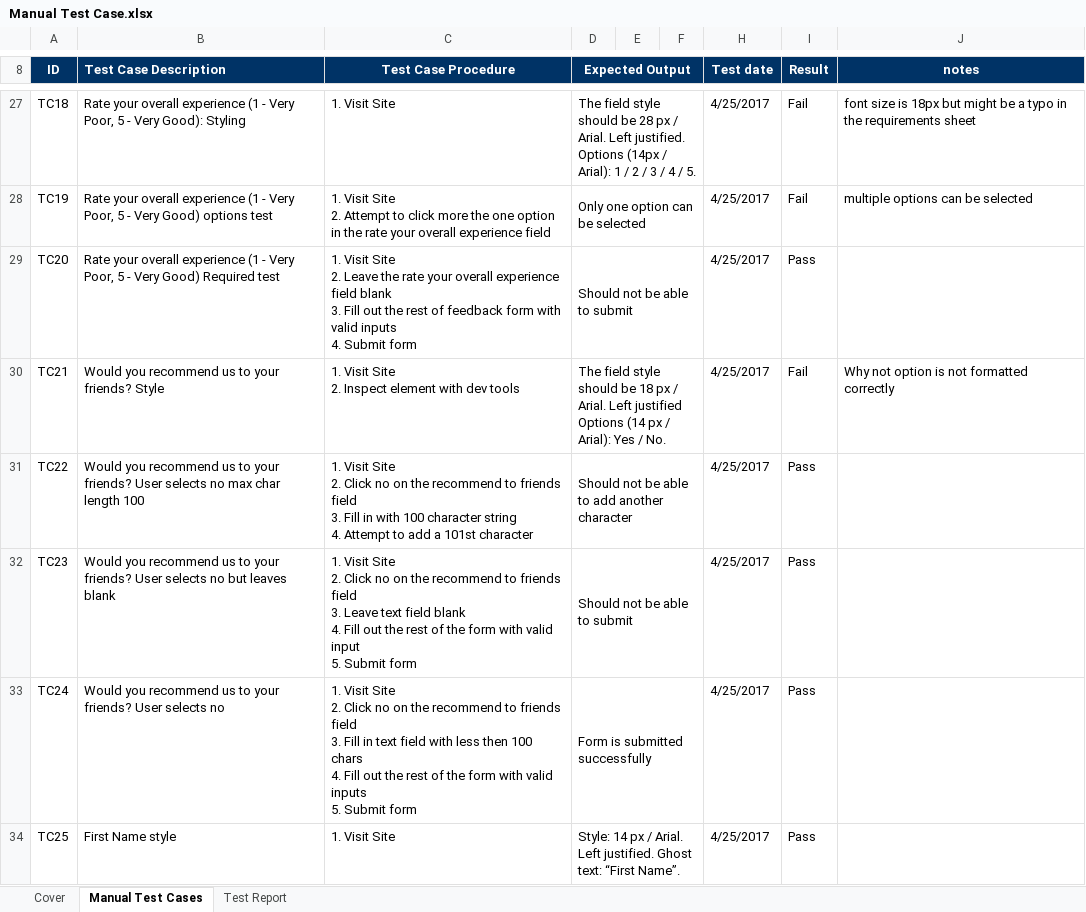
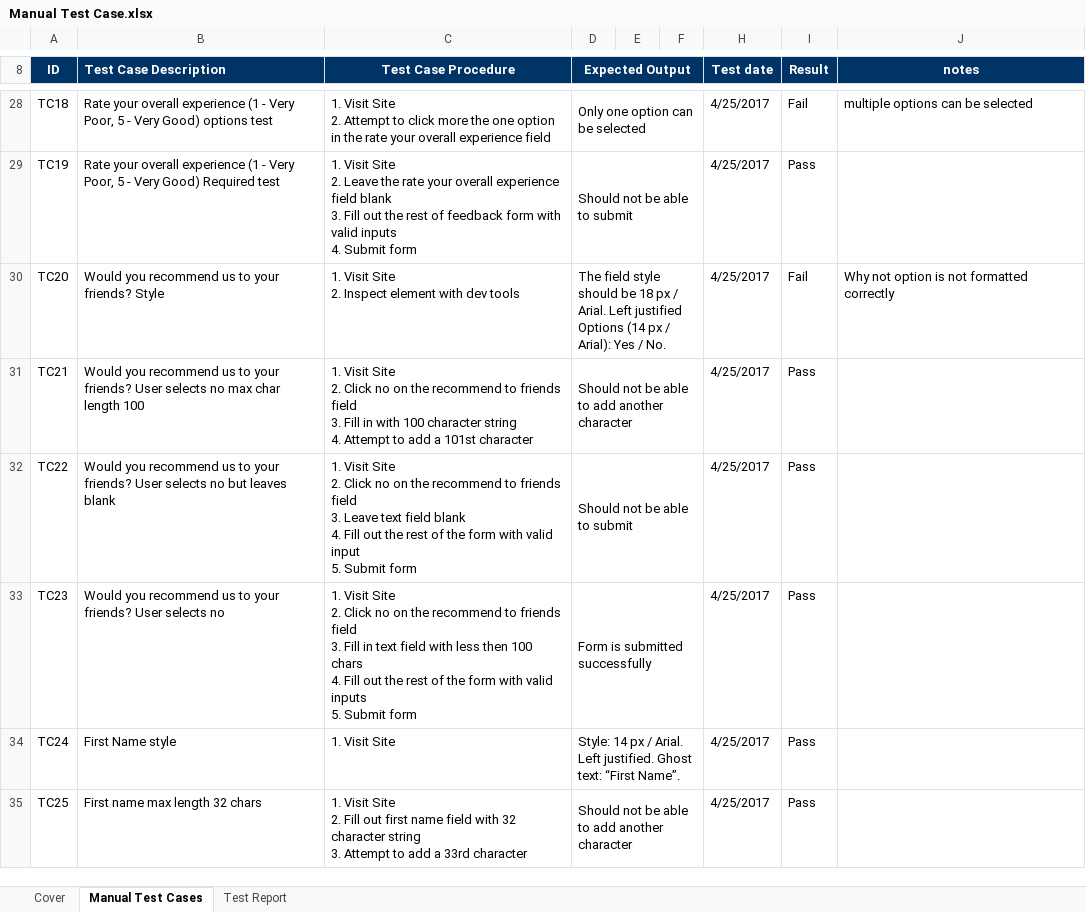
Before and after one commit to DavidJaimesJukin/QA_Test, an Excel workbook: Manual Test Case.xlsx, sheet Manual Test Cases, drawn as a sheet; only a part is shown, gaps mark what is left out; values as stored, in another font and other column widths than the file's, no borders; addresses are those after the commit; ↵ is a line break in a cell; the diff covers the shown part only; the diff names each change by its address in the sheet, - before the commit and + after, or states it on an @@ line.

```diff
--- a/Manual Test Case.xlsx (sheet Manual Test Cases)
+++ b/Manual Test Case.xlsx (sheet Manual Test Cases)
-B28 (Test Case Description): …- Very Good): Styling
+B28 (Test Case Description): …- Very Good) options test
-C28 (Test Case Procedure): …Visit Site
+C28 (Test Case Procedure): …Visit Site ↵ 2. Attempt to click more the one option in the rate your overall experience field
-D28 (Expected Output): The field style should be 28 px / Arial. Left justified. Options (14px / ↵ Arial): 1 / 2 / 3 / 4 / 5.
+D28 (Expected Output): Only one option can be selected
-J28 (notes): font size is 18px but might be a typo in the requirements sheet
+J28 (notes): multiple options can be selected
-B29 (Test Case Description): …Very Good) options test
+B29 (Test Case Description): …Very Good) Required test
-C29 (Test Case Procedure): …Site ↵ 2. Attempt to click more the one option in the rate your overall experience field
+C29 (Test Case Procedure): …Site ↵ 2. Leave the rate your overall experience field blank ↵ 3. Fill out the rest of feedback form with valid inputs ↵ 4. Submit form
-D29 (Expected Output): Only one option can be selected
+D29 (Expected Output): Should not be able to submit
-I29 (Result): Fail
+I29 (Result): Pass
-J29 (notes): multiple options can be selected
+J29 (notes): (empty)
-B30 (Test Case Description): Rate your overall experience (1 - Very Poor, 5 - Very Good) Required test
+B30 (Test Case Description): Would you recommend us to your friends? Style
-C30 (Test Case Procedure): …Site ↵ 2. Leave the rate your overall experience field blank ↵ 3. Fill out the rest of feedback form with valid inputs ↵ 4. Submit form
+C30 (Test Case Procedure): …Site ↵ 2. Inspect element with dev tools
-D30 (Expected Output): Should not be able to submit
+D30 (Expected Output): The field style should be 18 px / Arial. Left justified Options (14 px / Arial): Yes / No.
-I30 (Result): Pass
+I30 (Result): Fail
-J30 (notes): (empty)
+J30 (notes): Why not option is not formatted correctly
-B31 (Test Case Description): …your friends? Style
+B31 (Test Case Description): …your friends? User selects no max char length 100
-C31 (Test Case Procedure): …Site ↵ 2. Inspect element with dev tools
+C31 (Test Case Procedure): …Site ↵ 2. Click no on the recommend to friends field ↵ 3. Fill in with 100 character string ↵ 4. Attempt to add a 101st character
-D31 (Expected Output): The field style should be 18 px / Arial. Left justified Options (14 px / Arial): Yes / No.
+D31 (Expected Output): Should not be able to add another character
-I31 (Result): Fail
+I31 (Result): Pass
-J31 (notes): Why not option is not formatted correctly
+J31 (notes): (empty)
-B32 (Test Case Description): …selects no max char length 100
+B32 (Test Case Description): …selects no but leaves blank
-C32 (Test Case Procedure): …field ↵ 3. Fill in with 100 character string ↵ 4. Attempt to add a 101st character
+C32 (Test Case Procedure): …field ↵ 3. Leave text field blank ↵ 4. Fill out the rest of the form with valid input ↵ 5. Submit form
-D32 (Expected Output): Should not be able to add another character
+D32 (Expected Output): Should not be able to submit
-B33 (Test Case Description): …selects no but leaves blank
+B33 (Test Case Description): …selects no
-C33 (Test Case Procedure): …field ↵ 3. Leave text field blank ↵ 4. Fill out the rest of the form with valid input ↵ 5. Submit…
+C33 (Test Case Procedure): …field ↵ 3. Fill in text field with less then 100 chars ↵ 4. Fill out the rest of the form with valid inputs ↵ 5. Submit…
-D33 (Expected Output): Should not be able to submit
+D33 (Expected Output): Form is submitted successfully
-B34 (Test Case Description): Would you recommend us to your friends? User selects no
+B34 (Test Case Description): First Name style
-C34 (Test Case Procedure): …Visit Site ↵ 2. Click no on the recommend to friends field ↵ 3. Fill in text field with less then 100 chars ↵ 4. Fill out the rest of the form with valid inputs ↵ 5. Submit form
+C34 (Test Case Procedure): …Visit Site
-D34 (Expected Output): Form is submitted successfully
+D34 (Expected Output): Style: 14 px / Arial. Left justified. Ghost text: “First Name”.
-B35 (Test Case Description): First Name style
+B35 (Test Case Description): First name max length 32 chars
-C35 (Test Case Procedure): …Visit Site
+C35 (Test Case Procedure): …Visit Site ↵ 2. Fill out first name field with 32 character string ↵ 3. Attempt to add a 33rd character
-D35 (Expected Output): Style: 14 px / Arial. Left justified. Ghost text: “First Name”.
+D35 (Expected Output): Should not be able to add another character
```
Also changed, not shown: 1 added row, 1 removed row, 153 edited cells and cell formats elsewhere in this sheet, sheet Test Report, Bug Report.xlsx, 30 other files.
